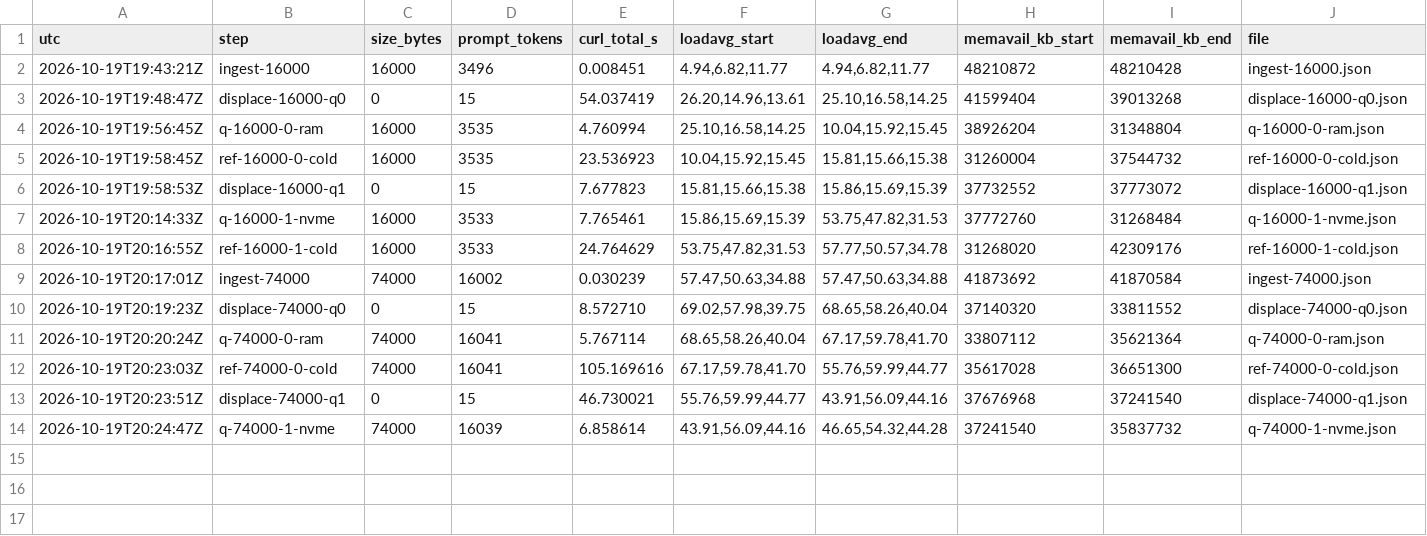
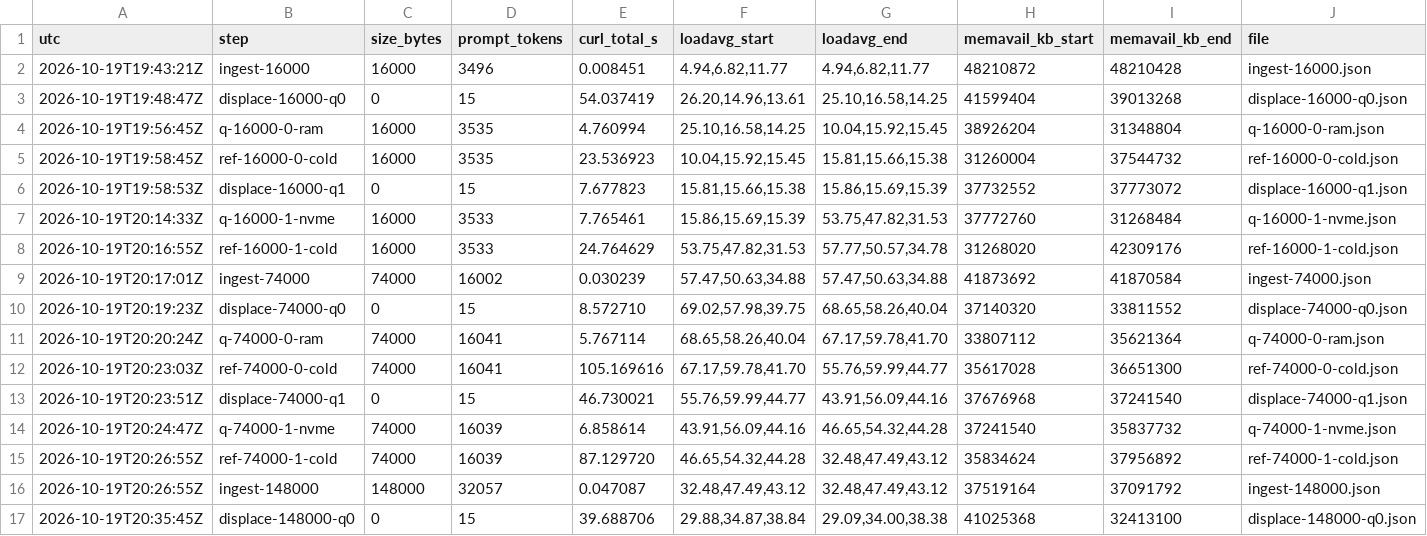
Before and after one commit to aien-dev/aien-sovereign-core-mv, a TSV file: evidence/qwen38-docmem-20261019/chip-1/timings.tsv, drawn as a sheet.

```diff
--- a/evidence/qwen38-docmem-20261019/chip-1/timings.tsv
+++ b/evidence/qwen38-docmem-20261019/chip-1/timings.tsv
@@ -14 +14,4 @@ utc	step	size_bytes	prompt_tokens	curl_total_s	loadavg_start	loadavg_end	memavai
 2026-10-19T20:24:47Z	q-74000-1-nvme	74000	16039	6.858614	43.91,56.09,44.16	46.65,54.32,44.28	37241540	35837732	q-74000-1-nvme.json
+2026-10-19T20:26:55Z	ref-74000-1-cold	74000	16039	87.129720	46.65,54.32,44.28	32.48,47.49,43.12	35834624	37956892	ref-74000-1-cold.json
+2026-10-19T20:26:55Z	ingest-148000	148000	32057	0.047087	32.48,47.49,43.12	32.48,47.49,43.12	37519164	37091792	ingest-148000.json
+2026-10-19T20:35:45Z	displace-148000-q0	0	15	39.688706	29.88,34.87,38.84	29.09,34.00,38.38	41025368	32413100	displace-148000-q0.json
```
Also changed, not shown: evidence/qwen38-docmem-20261019/chip-1/gate.tsv, 11 other files.
